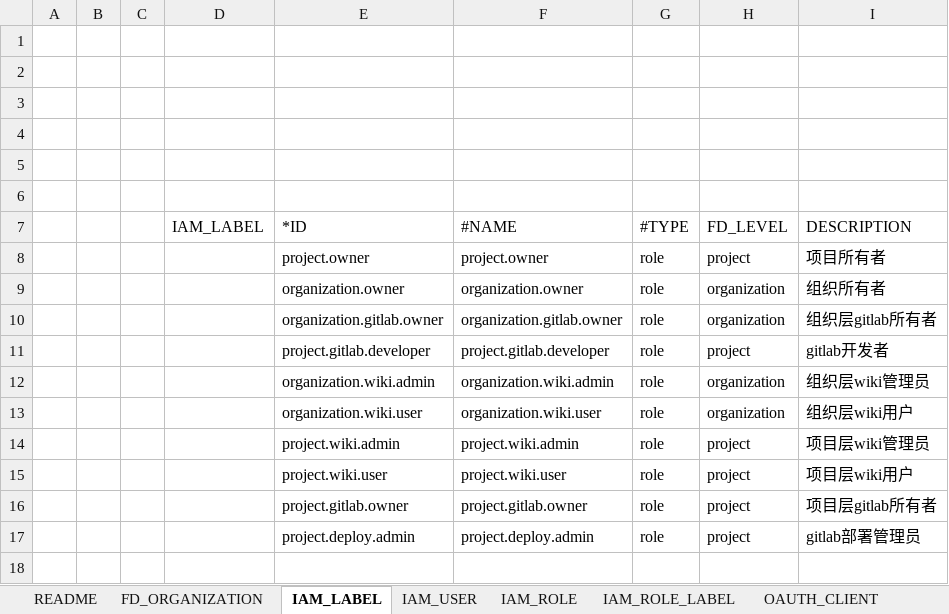
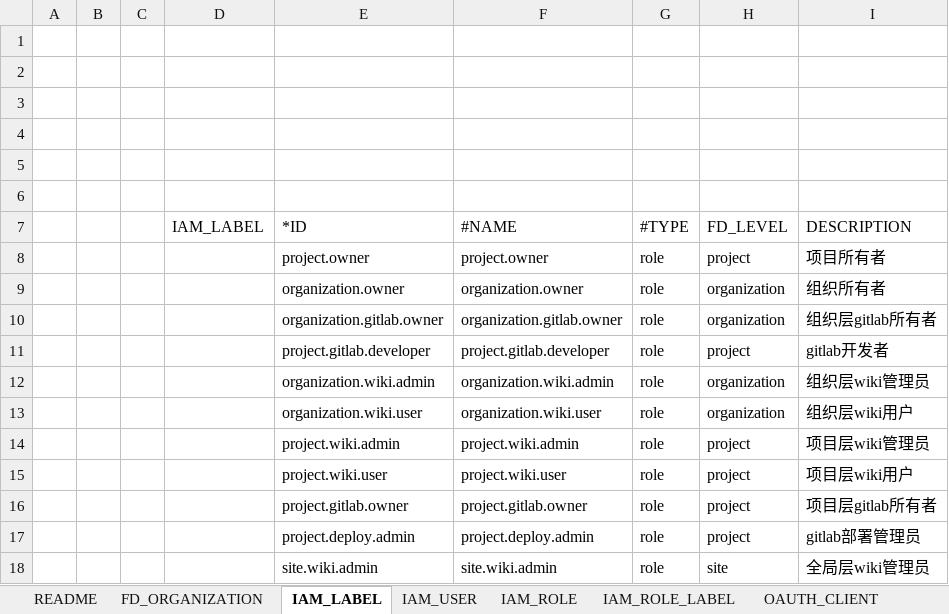
Before and after one commit to choerodon/iam-service, an Excel workbook: src/main/resources/script/db/2018-03-27-init-data.xlsx, sheet IAM_LABEL, drawn as a sheet; values as stored, in another font and other column widths than the file's, no borders; the diff names each change by its address in the sheet, - before the commit and + after, or states it on an @@ line.

Commit message:
[ADD] init-data-xlsx add site wiki admin label and role.

```diff
--- a/src/main/resources/script/db/2018-03-27-init-data.xlsx (sheet IAM_LABEL)
+++ b/src/main/resources/script/db/2018-03-27-init-data.xlsx (sheet IAM_LABEL)
+row 18:  |  |  |  | site.wiki.admin | site.wiki.admin | role | site | 全局层wiki管理员
```
Also changed, not shown: sheet IAM_ROLE_LABEL.
